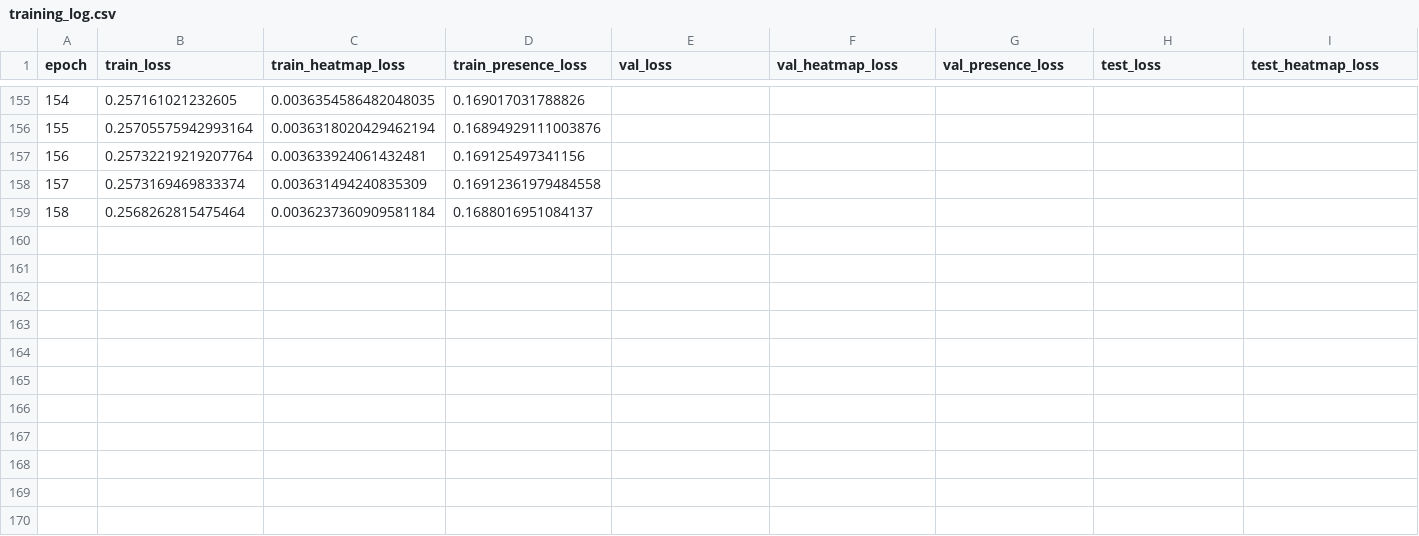
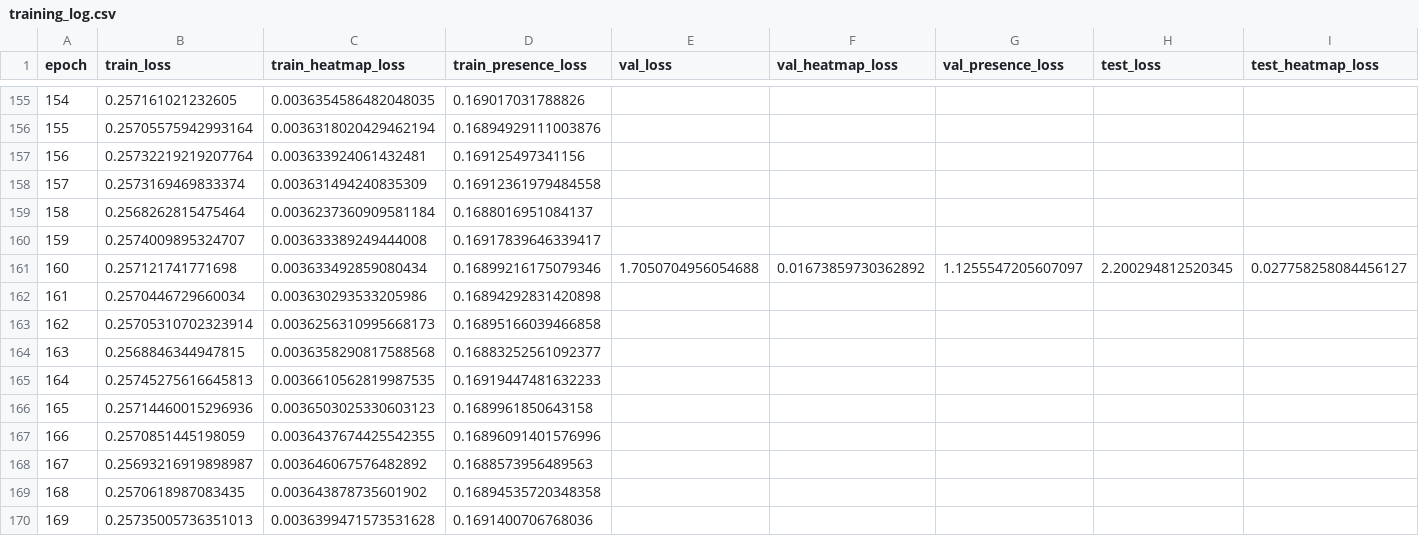
Before and after one commit to dandarm/cyc-firstpass, a CSV file: outputs/runs/exp_x3dm_heatmapfocal_BCE_3/training_log.csv, drawn as a sheet; only a part is shown, gaps mark what is left out; rows hold the shown columns only; the diff names each change by its address in the sheet, - before the commit and + after, or states it on an @@ line.

Commit message:
leonardo training logs

```diff
--- a/outputs/runs/exp_x3dm_heatmapfocal_BCE_3/training_log.csv
+++ b/outputs/runs/exp_x3dm_heatmapfocal_BCE_3/training_log.csv
+row 160: 159 | 0.2574009895324707 | 0.003633389249444008 | 0.16917839646339417
+row 161: 160 | 0.257121741771698 | 0.003633492859080434 | 0.16899216175079346 | 1.7050704956054688 | 0.01673859730362892 | 1.1255547205607097 | 2.200294812520345 | 0.027758258084456127
+row 162: 161 | 0.2570446729660034 | 0.003630293533205986 | 0.16894292831420898
+row 163: 162 | 0.25705310702323914 | 0.0036256310995668173 | 0.16895166039466858
+row 164: 163 | 0.2568846344947815 | 0.0036358290817588568 | 0.16883252561092377
+row 165: 164 | 0.25745275616645813 | 0.0036610562819987535 | 0.16919447481632233
+row 166: 165 | 0.25714460015296936 | 0.0036503025330603123 | 0.1689961850643158
+row 167: 166 | 0.2570851445198059 | 0.0036437674425542355 | 0.16896091401576996
+row 168: 167 | 0.25693216919898987 | 0.003646067576482892 | 0.1688573956489563
+row 169: 168 | 0.2570618987083435 | 0.003643878735601902 | 0.16894535720348358
+row 170: 169 | 0.25735005736351013 | 0.0036399471573531628 | 0.1691400706768036
```
Also changed, not shown: 2 other files.
